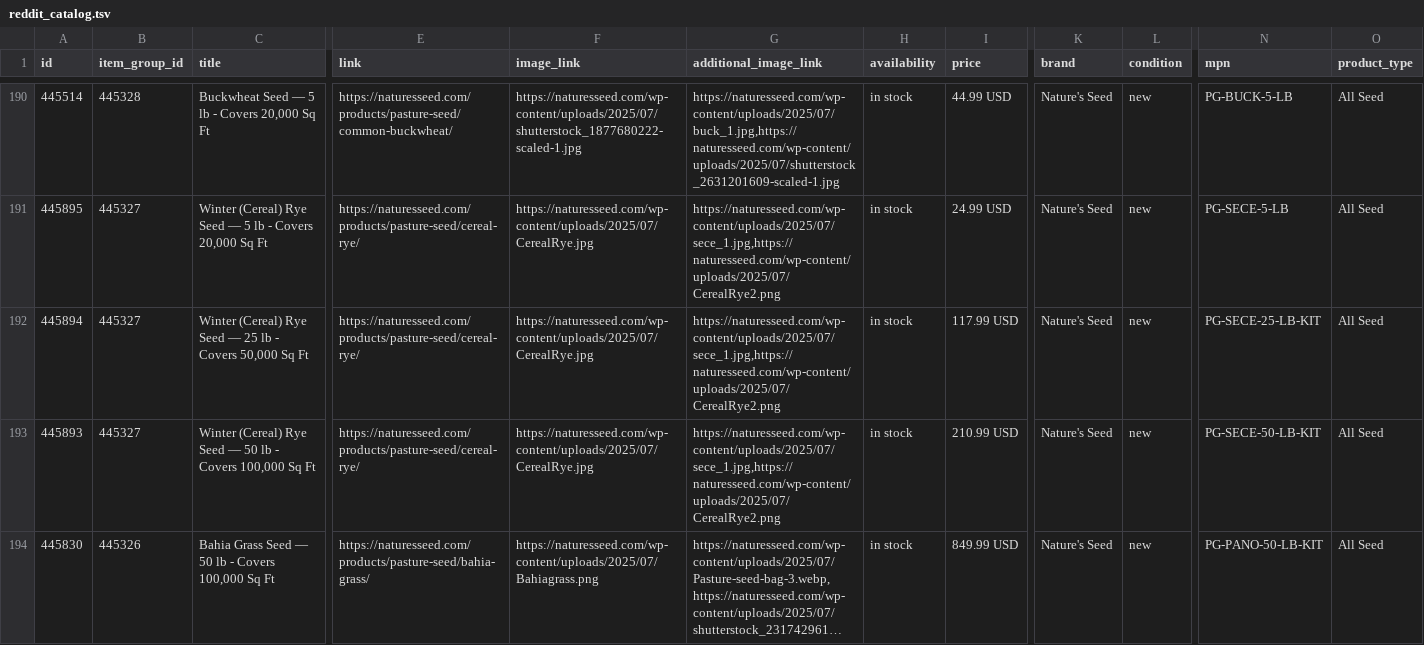
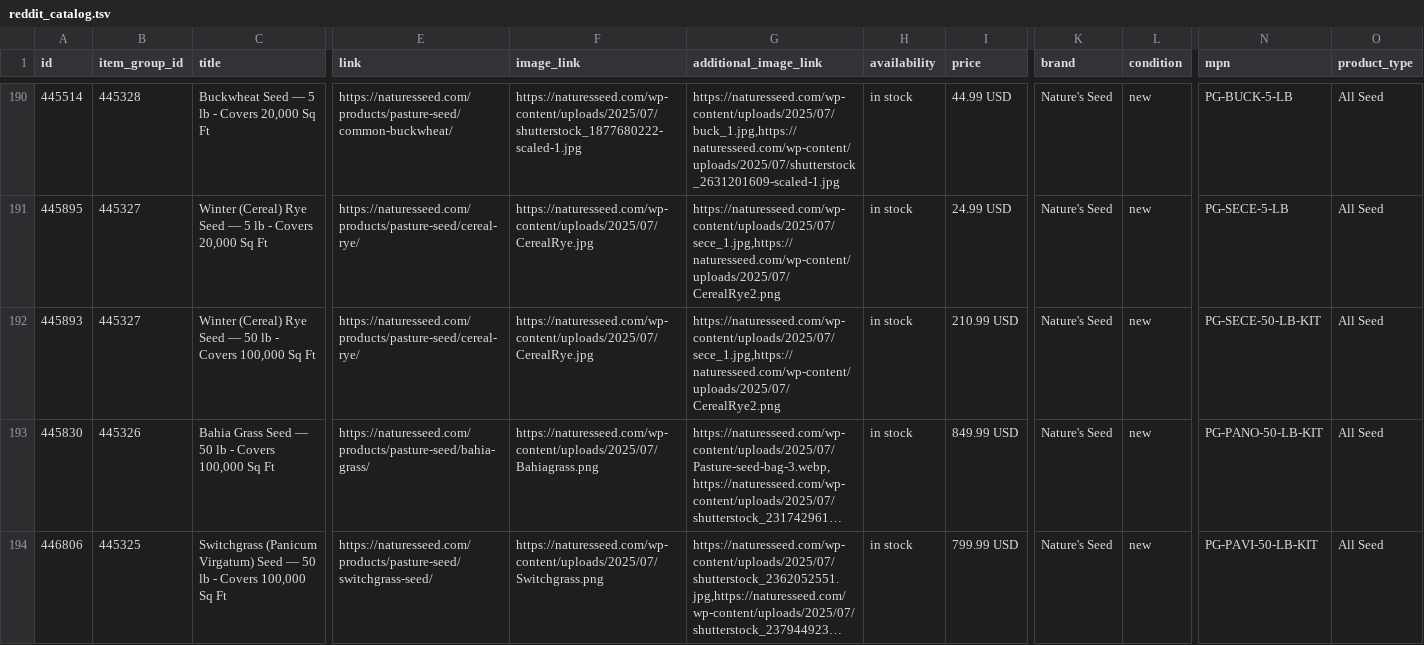
Before and after one commit to GabeNaturesSeed/nature-seed-data, a TSV file: docs/reddit-catalog/reddit_catalog.tsv, drawn as a sheet; only a part is shown, gaps mark what is left out; the shorter side is filled out with more unchanged rows; long unchanged cells end in …; rows hold the shown columns only; the diff names each change by its address in the sheet, - before the commit and + after, or states it on an @@ line.

```diff
--- a/docs/reddit-catalog/reddit_catalog.tsv
+++ b/docs/reddit-catalog/reddit_catalog.tsv
-row 192: 445894 | 445327 | Winter (Cereal) Rye Seed — 25 lb - Covers 50,000 Sq Ft | https://naturesseed.com/products/pasture-seed/cereal-rye/ | https://naturesseed.com/wp-content/uploads/2025/07/CerealRye.jpg | https://naturesseed.com/wp-content/uploads/2025/07/sece_1.jpg,https://naturesseed.com/wp-content/uploads/2025/07/CerealRye2.png | in stock | 117.99 USD | Nature's Seed | new | PG-SECE-25-LB-KIT | All Seed
```
Also changed, not shown: 1 other file.
